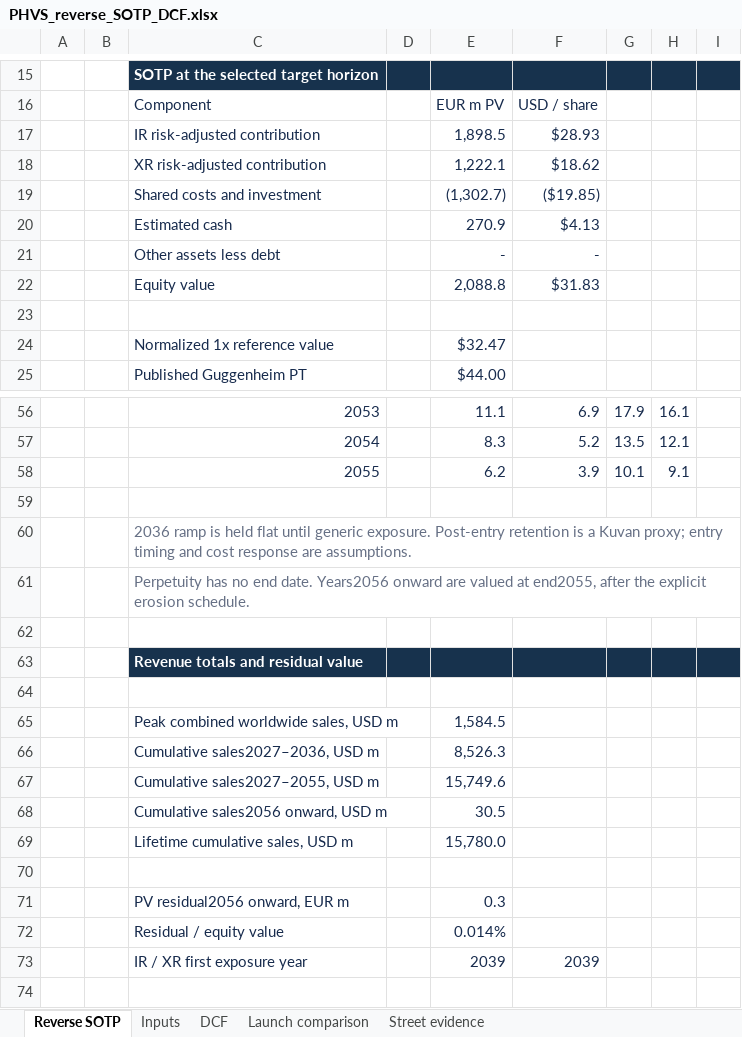
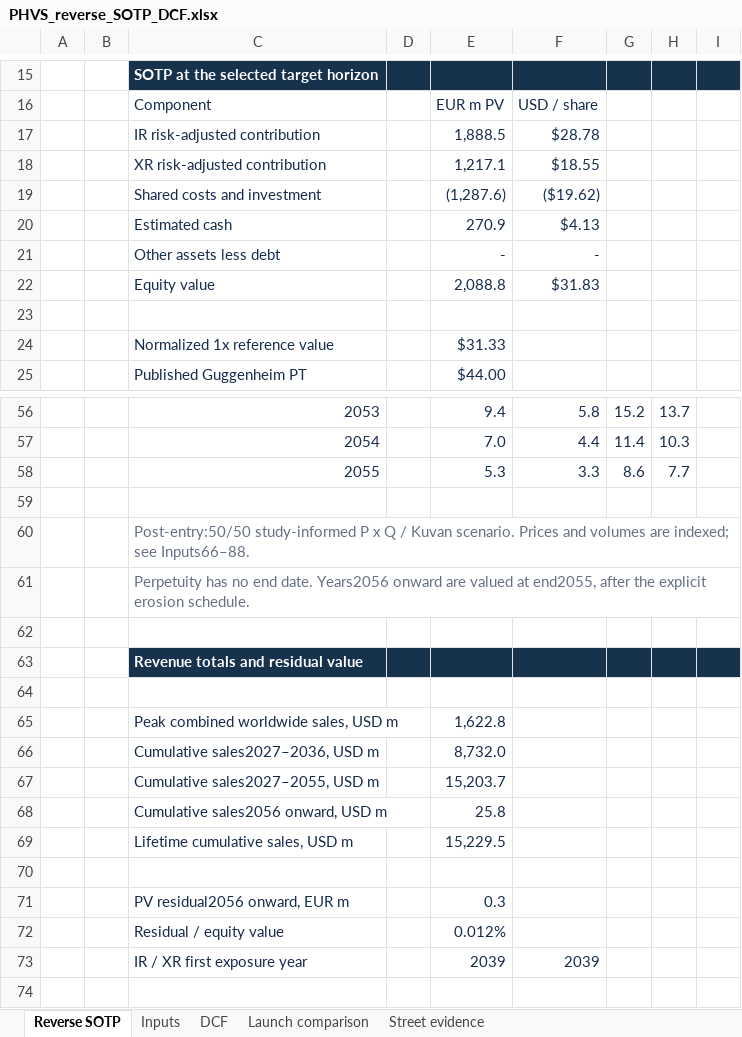
Before and after one commit to potpotman123/PHVS, an Excel workbook: outputs/01a111f7-26b0-7fc2-b98f-41db76412d40/PHVS_reverse_SOTP_DCF.xlsx, sheet Reverse SOTP, drawn as a sheet; only a part is shown, gaps mark what is left out; values as stored, in another font and other column widths than the file's, no borders; charts and pictures and conditional formats not drawn; the diff covers the shown part only; the diff names each change by its address in the sheet, - before the commit and + after, or states it on an @@ line.

Commit message:
Implement 50-50 post-generic scenario with explicit price and volume

```diff
--- a/outputs/01a111f7-26b0-7fc2-b98f-41db76412d40/PHVS_reverse_SOTP_DCF.xlsx (sheet Reverse SOTP)
+++ b/outputs/01a111f7-26b0-7fc2-b98f-41db76412d40/PHVS_reverse_SOTP_DCF.xlsx (sheet Reverse SOTP)
-E17: 1,898.5
+E17: 1,888.5
-F17: $28.93
+F17: $28.78
-E18: 1,222.1
+E18: 1,217.1
-F18: $18.62
+F18: $18.55
-E19: (1,302.7)
+E19: (1,287.6)
-F19: ($19.85)
+F19: ($19.62)
-E24: $32.47
+E24: $31.33
-E56: 11.1
+E56: 9.4
-F56: 6.9
+F56: 5.8
-G56: 17.9
+G56: 15.2
-H56: 16.1
+H56: 13.7
-E57: 8.3
+E57: 7.0
-F57: 5.2
+F57: 4.4
-G57: 13.5
+G57: 11.4
-H57: 12.1
+H57: 10.3
-E58: 6.2
+E58: 5.3
-F58: 3.9
+F58: 3.3
-G58: 10.1
+G58: 8.6
-H58: 9.1
+H58: 7.7
-C60: 2036 ramp is held flat until generic exposure. Post-entry retention is a Kuvan proxy; entry timing and cost response are assumptions.
+C60: Post-entry:50/50 study-informed P x Q / Kuvan scenario. Prices and volumes are indexed; see Inputs66–88.
-E65: 1,584.5
+E65: 1,622.8
-E66: 8,526.3
+E66: 8,732.0
-E67: 15,749.6
+E67: 15,203.7
-E68: 30.5
+E68: 25.8
-E69: 15,780.0
+E69: 15,229.5
-E72: 0.014%
+E72: 0.012%
```
Also changed, not shown: 105 edited cells elsewhere in this sheet, sheet DCF, sheet Inputs, sheet Street evidence, sheet Launch comparison, charts or pictures, 8 other files.
